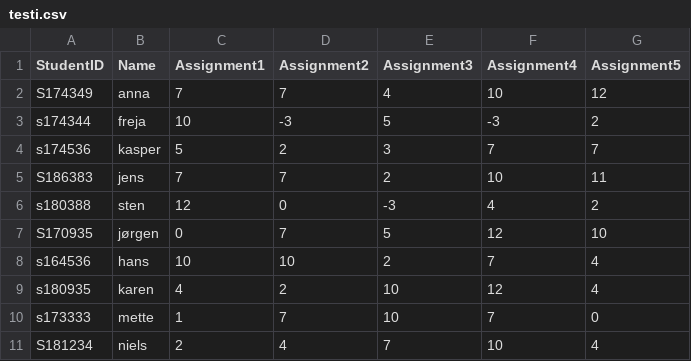
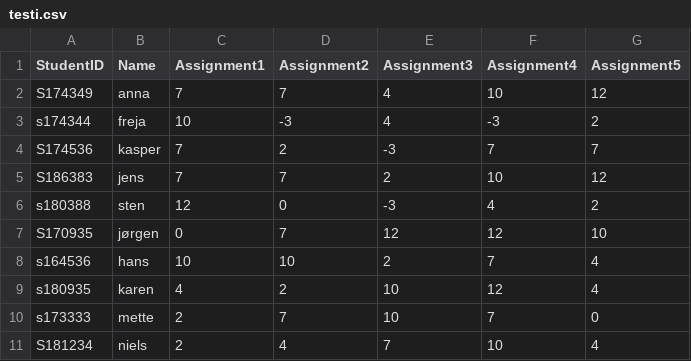
Before and after one commit to telkamp7/Projekt-2---Karaktergivning, a CSV file: testi.csv, drawn as a sheet.

```diff
--- a/testi.csv
+++ b/testi.csv
@@ -2,10 +2,10 @@ StudentID,Name,Assignment1,Assignment2,Assignment3,Assignment4,Assignment5
 S174349,anna,7,7,4,10,12
-s174344,freja,10,-3,5,-3,2
-s174536,kasper,5,2,3,7,7
-S186383,jens,7,7,2,10,11
+s174344,freja,10,-3,4,-3,2
+S174536,kasper,7,2,-3,7,7
+S186383,jens,7,7,2,10,12
 s180388,sten,12,0,-3,4,2
-S170935,jørgen,0,7,5,12,10
+S170935,jørgen,0,7,12,12,10
 s164536,hans,10,10,2,7,4
 s180935,karen,4,2,10,12,4
-s173333,mette,1,7,10,7,0
+s173333,mette,2,7,10,7,0
 S181234,niels,2,4,7,10,4
```
